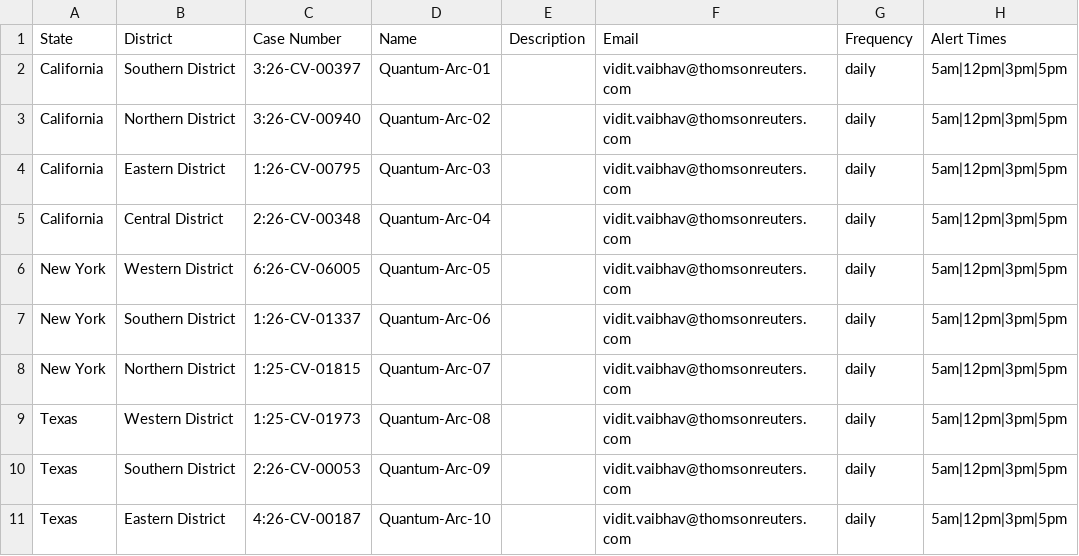
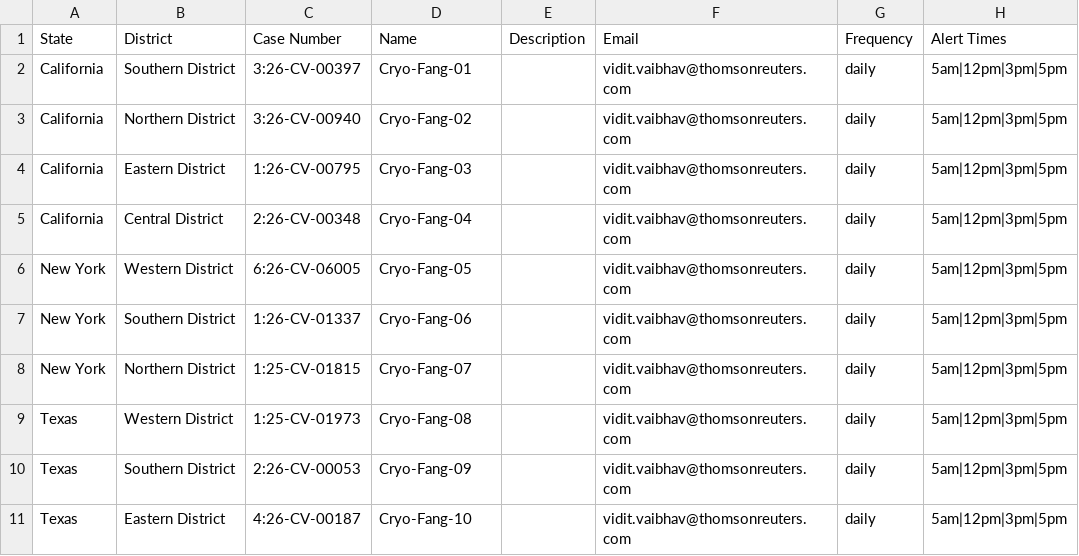
Before and after one commit to ViditVaibhavTR/AUTO_docket, a CSV file: docket_data_10.csv, drawn as a sheet.

```diff
--- a/docket_data_10.csv
+++ b/docket_data_10.csv
@@ -1,11 +1,11 @@
 State,District,Case Number,Name,Description,Email,Frequency,Alert Times
-California,Southern District,3:26-CV-00397,Quantum-Arc-01,,vidit.vaibhav@thomsonreuters.com,daily,5am|12pm|3pm|5pm
-California,Northern District,3:26-CV-00940,Quantum-Arc-02,,vidit.vaibhav@thomsonreuters.com,daily,5am|12pm|3pm|5pm
-California,Eastern District,1:26-CV-00795,Quantum-Arc-03,,vidit.vaibhav@thomsonreuters.com,daily,5am|12pm|3pm|5pm
-California,Central District,2:26-CV-00348,Quantum-Arc-04,,vidit.vaibhav@thomsonreuters.com,daily,5am|12pm|3pm|5pm
-New York,Western District,6:26-CV-06005,Quantum-Arc-05,,vidit.vaibhav@thomsonreuters.com,daily,5am|12pm|3pm|5pm
-New York,Southern District,1:26-CV-01337,Quantum-Arc-06,,vidit.vaibhav@thomsonreuters.com,daily,5am|12pm|3pm|5pm
-New York,Northern District,1:25-CV-01815,Quantum-Arc-07,,vidit.vaibhav@thomsonreuters.com,daily,5am|12pm|3pm|5pm
-Texas,Western District,1:25-CV-01973,Quantum-Arc-08,,vidit.vaibhav@thomsonreuters.com,daily,5am|12pm|3pm|5pm
-Texas,Southern District,2:26-CV-00053,Quantum-Arc-09,,vidit.vaibhav@thomsonreuters.com,daily,5am|12pm|3pm|5pm
-Texas,Eastern District,4:26-CV-00187,Quantum-Arc-10,,vidit.vaibhav@thomsonreuters.com,daily,5am|12pm|3pm|5pm
+California,Southern District,3:26-CV-00397,Cryo-Fang-01,,vidit.vaibhav@thomsonreuters.com,daily,5am|12pm|3pm|5pm
+California,Northern District,3:26-CV-00940,Cryo-Fang-02,,vidit.vaibhav@thomsonreuters.com,daily,5am|12pm|3pm|5pm
+California,Eastern District,1:26-CV-00795,Cryo-Fang-03,,vidit.vaibhav@thomsonreuters.com,daily,5am|12pm|3pm|5pm
+California,Central District,2:26-CV-00348,Cryo-Fang-04,,vidit.vaibhav@thomsonreuters.com,daily,5am|12pm|3pm|5pm
+New York,Western District,6:26-CV-06005,Cryo-Fang-05,,vidit.vaibhav@thomsonreuters.com,daily,5am|12pm|3pm|5pm
+New York,Southern District,1:26-CV-01337,Cryo-Fang-06,,vidit.vaibhav@thomsonreuters.com,daily,5am|12pm|3pm|5pm
+New York,Northern District,1:25-CV-01815,Cryo-Fang-07,,vidit.vaibhav@thomsonreuters.com,daily,5am|12pm|3pm|5pm
+Texas,Western District,1:25-CV-01973,Cryo-Fang-08,,vidit.vaibhav@thomsonreuters.com,daily,5am|12pm|3pm|5pm
+Texas,Southern District,2:26-CV-00053,Cryo-Fang-09,,vidit.vaibhav@thomsonreuters.com,daily,5am|12pm|3pm|5pm
+Texas,Eastern District,4:26-CV-00187,Cryo-Fang-10,,vidit.vaibhav@thomsonreuters.com,daily,5am|12pm|3pm|5pm
```
Also changed, not shown: 2 other files.
